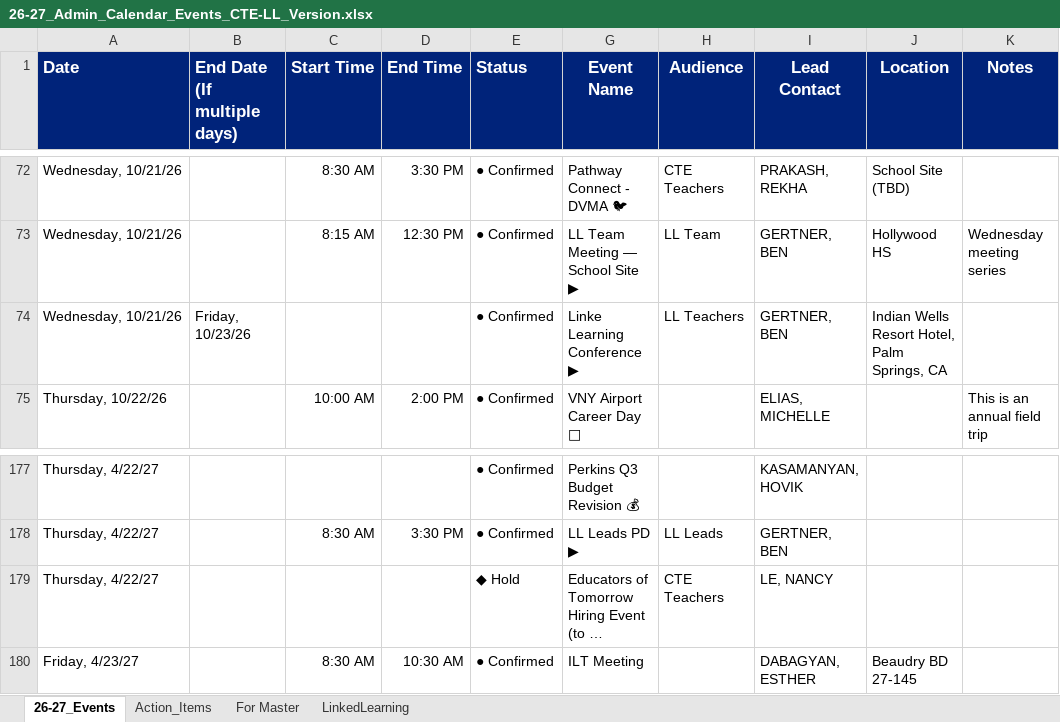
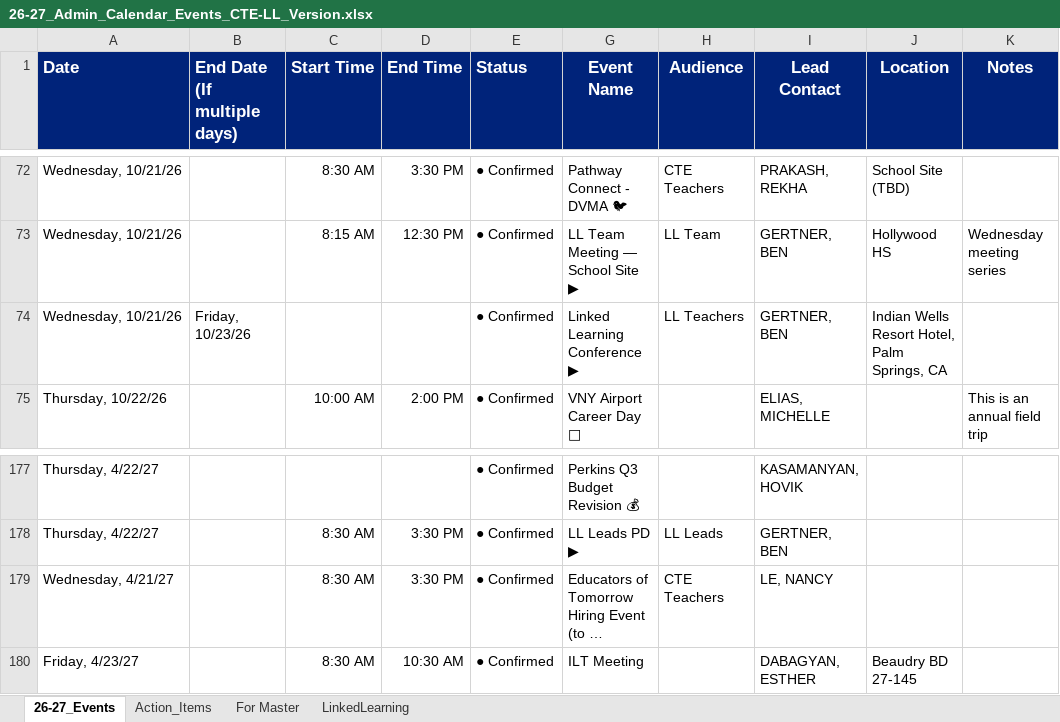
Before and after one commit to mrgertner/CTELL_Calendar, an Excel workbook: 26-27_Admin_Calendar_Events_CTE-LL_Version.xlsx, sheet 26-27_Events, drawn as a sheet; only a part is shown, gaps mark what is left out; long unchanged cells end in …; values as stored, in another font and other column widths than the file's, no borders; the diff names each change by its address in the sheet, - before the commit and + after, or states it on an @@ line.

Commit message:
Update 26-27_Admin_Calendar_Events_CTE-LL_Version.xlsx

```diff
--- a/26-27_Admin_Calendar_Events_CTE-LL_Version.xlsx (sheet 26-27_Events)
+++ b/26-27_Admin_Calendar_Events_CTE-LL_Version.xlsx (sheet 26-27_Events)
-G74 (Event Name): Linke Learning Conference ▶
+G74 (Event Name): Linked Learning Conference ▶
-A179 (Date): Thursday, 4/22/27
+A179 (Date): Wednesday, 4/21/27
-C179 (Start Time): (empty)
+C179 (Start Time): 8:30 AM
-D179 (End Time): (empty)
+D179 (End Time): 3:30 PM
-E179 (Status): ◆ Hold
+E179 (Status): ● Confirmed
```
